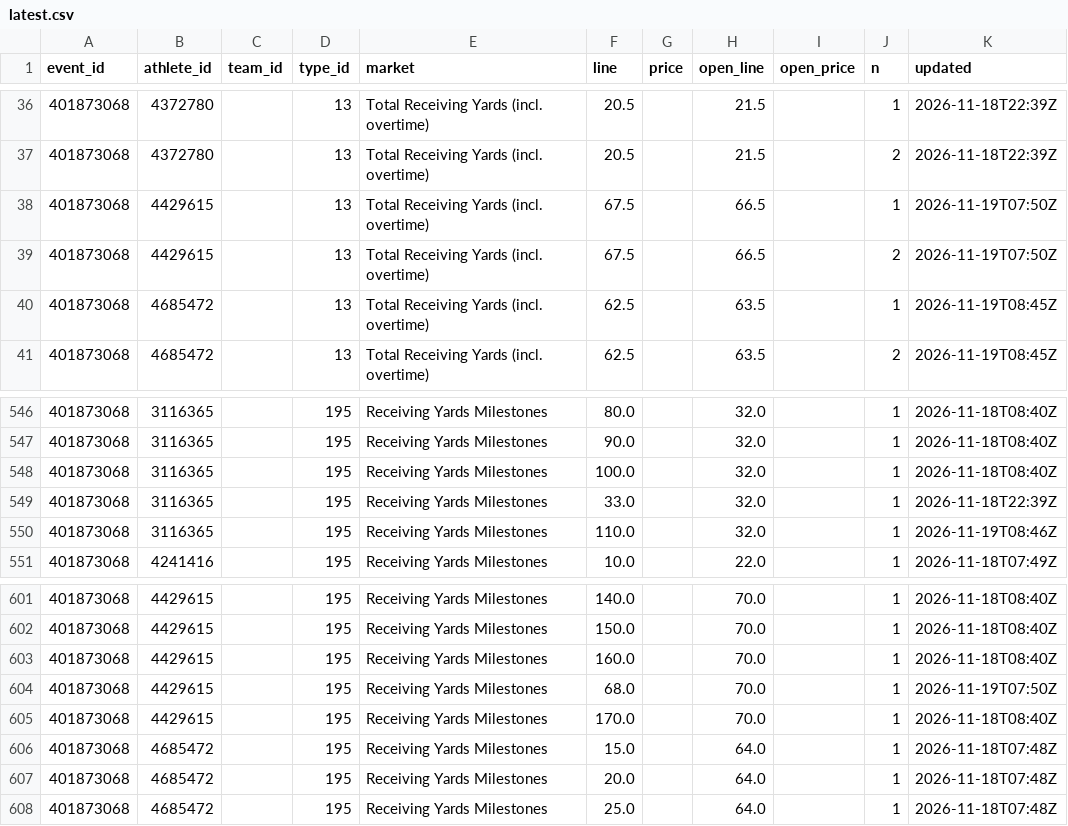
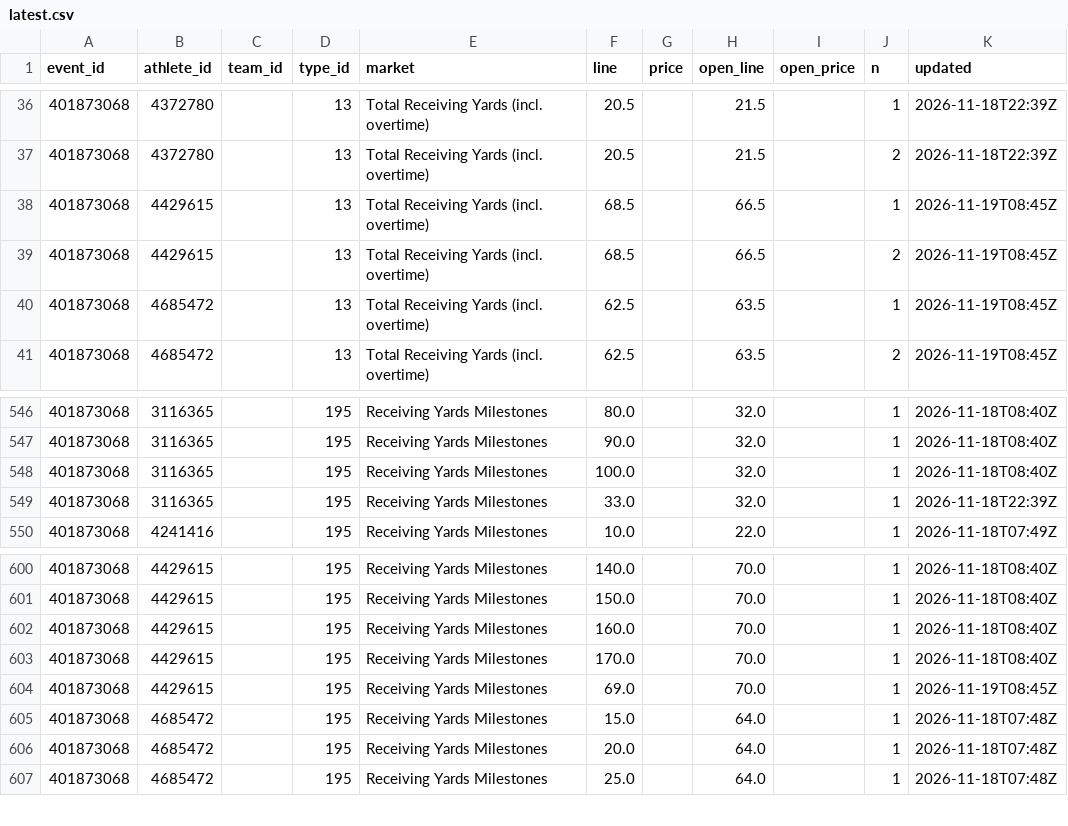
Before and after one commit to Seed808/theesness-data, a CSV file: data/espn/nfl/props/401873068/latest.csv, drawn as a sheet; only a part is shown, gaps mark what is left out.

```diff
--- a/data/espn/nfl/props/401873068/latest.csv
+++ b/data/espn/nfl/props/401873068/latest.csv
@@ -37,4 +37,4 @@ event_id,athlete_id,team_id,type_id,market,line,price,open_line,open_price,n,upd
 401873068,4372780,,13,Total Receiving Yards (incl. overtime),20.5,,21.5,,2,2026-11-18T22:39Z
-401873068,4429615,,13,Total Receiving Yards (incl. overtime),67.5,,66.5,,1,2026-11-19T07:50Z
-401873068,4429615,,13,Total Receiving Yards (incl. overtime),67.5,,66.5,,2,2026-11-19T07:50Z
+401873068,4429615,,13,Total Receiving Yards (incl. overtime),68.5,,66.5,,1,2026-11-19T08:45Z
+401873068,4429615,,13,Total Receiving Yards (incl. overtime),68.5,,66.5,,2,2026-11-19T08:45Z
 401873068,4685472,,13,Total Receiving Yards (incl. overtime),62.5,,63.5,,1,2026-11-19T08:45Z
@@ -549,3 +549,2 @@ event_id,athlete_id,team_id,type_id,market,line,price,open_line,open_price,n,upd
 401873068,3116365,,195,Receiving Yards Milestones,33.0,,32.0,,1,2026-11-18T22:39Z
-401873068,3116365,,195,Receiving Yards Milestones,110.0,,32.0,,1,2026-11-19T08:46Z
 401873068,4241416,,195,Receiving Yards Milestones,10.0,,22.0,,1,2026-11-18T07:49Z
@@ -603,4 +602,4 @@ event_id,athlete_id,team_id,type_id,market,line,price,open_line,open_price,n,upd
 401873068,4429615,,195,Receiving Yards Milestones,160.0,,70.0,,1,2026-11-18T08:40Z
-401873068,4429615,,195,Receiving Yards Milestones,68.0,,70.0,,1,2026-11-19T07:50Z
 401873068,4429615,,195,Receiving Yards Milestones,170.0,,70.0,,1,2026-11-18T08:40Z
+401873068,4429615,,195,Receiving Yards Milestones,69.0,,70.0,,1,2026-11-19T08:45Z
 401873068,4685472,,195,Receiving Yards Milestones,15.0,,64.0,,1,2026-11-18T07:48Z
```
Also changed, not shown: data/espn/nba/props/401910021/latest.csv, data/espn/nba/props/401910022/latest.csv, 27 other files.
